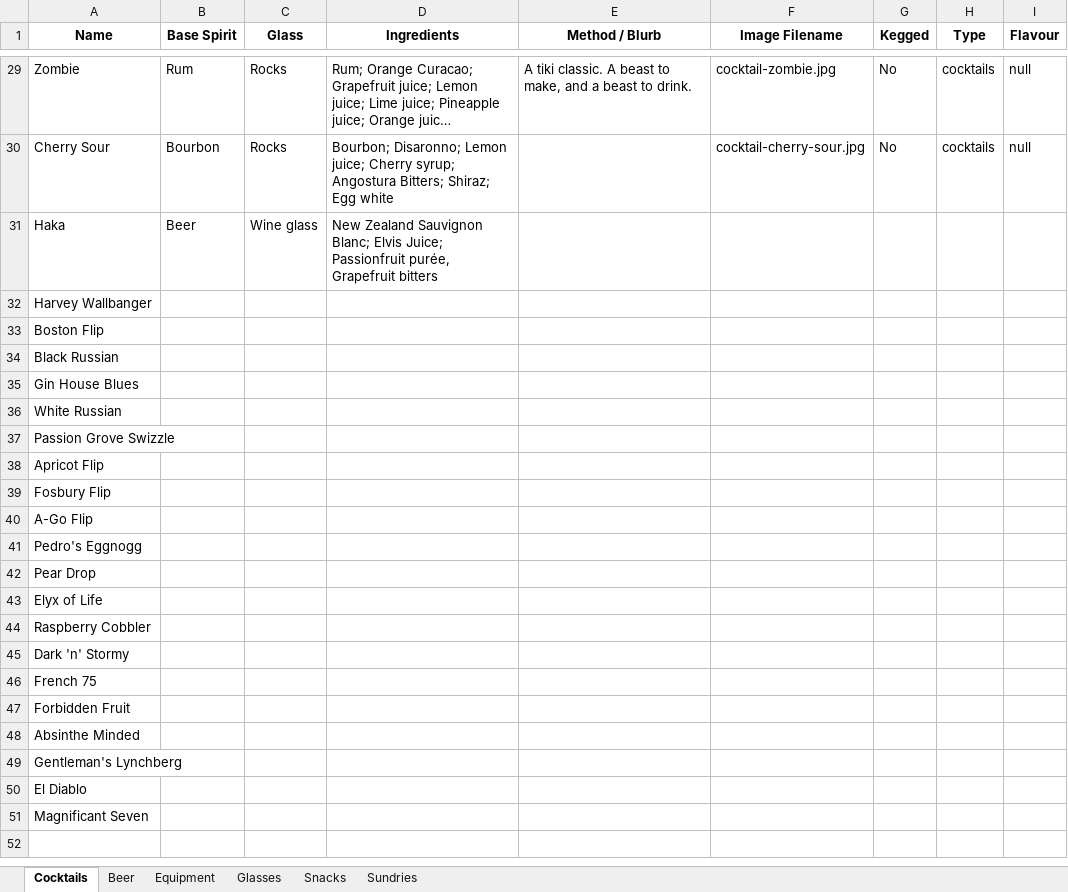
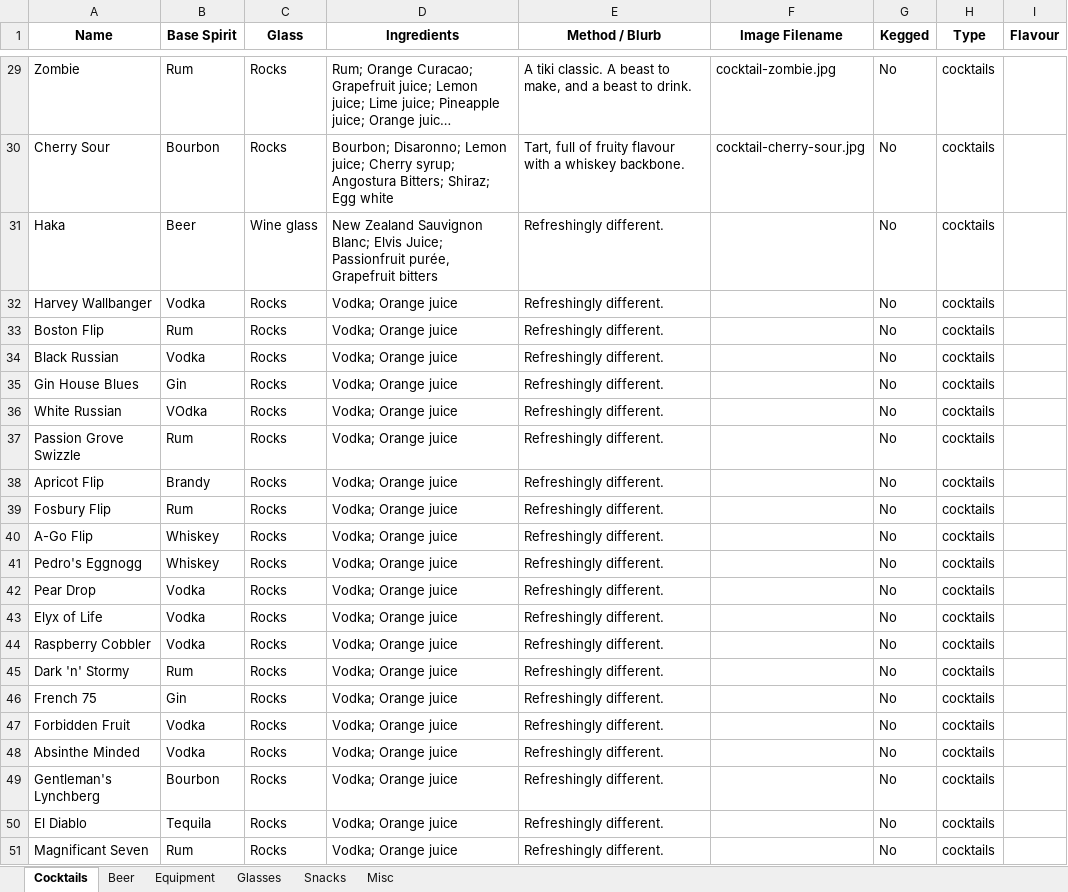
Before and after one commit to conor2smyth-cloud/GBS9, an Excel workbook: data/drinks.xlsx, sheet Cocktails, drawn as a sheet; only a part is shown, gaps mark what is left out; long unchanged cells end in …; values as stored, in another font and other column widths than the file's, no borders; the diff covers the shown part only; the diff names each change by its address in the sheet, - before the commit and + after, or states it on an @@ line.

Commit message:
Auto-update drinks.json

```diff
--- a/data/drinks.xlsx (sheet Cocktails)
+++ b/data/drinks.xlsx (sheet Cocktails)
-sheet tab: Sundries
+sheet tab: Misc
-I29:I30 (Flavour): null
+I29:I30 (Flavour): (empty)
-E30 (Method / Blurb): (empty)
+E30 (Method / Blurb): Tart, full of fruity flavour with a whiskey backbone.
-E31:E51 (Method / Blurb): (empty)
+E31:E51 (Method / Blurb): Refreshingly different.
-G31:G51 (Kegged): (empty)
+G31:G51 (Kegged): No
-H31:H51 (Type): (empty)
+H31:H51 (Type): cocktails
-B32 (Base Spirit): (empty)
+B32 (Base Spirit): Vodka
-C32:C51 (Glass): (empty)
+C32:C51 (Glass): Rocks
-D32:D51 (Ingredients): (empty)
+D32:D51 (Ingredients): Vodka; Orange juice
-B33 (Base Spirit): (empty)
+B33 (Base Spirit): Rum
-B34 (Base Spirit): (empty)
+B34 (Base Spirit): Vodka
-B35 (Base Spirit): (empty)
+B35 (Base Spirit): Gin
-B36 (Base Spirit): (empty)
+B36 (Base Spirit): VOdka
-B37 (Base Spirit): (empty)
+B37 (Base Spirit): Rum
-B38 (Base Spirit): (empty)
+B38 (Base Spirit): Brandy
-B39 (Base Spirit): (empty)
+B39 (Base Spirit): Rum
-B40:B41 (Base Spirit): (empty)
+B40:B41 (Base Spirit): Whiskey
-B42:B44 (Base Spirit): (empty)
+B42:B44 (Base Spirit): Vodka
-B45 (Base Spirit): (empty)
+B45 (Base Spirit): Rum
-B46 (Base Spirit): (empty)
+B46 (Base Spirit): Gin
-B47:B48 (Base Spirit): (empty)
+B47:B48 (Base Spirit): Vodka
-B49 (Base Spirit): (empty)
+B49 (Base Spirit): Bourbon
-B50 (Base Spirit): (empty)
+B50 (Base Spirit): Tequila
-B51 (Base Spirit): (empty)
+B51 (Base Spirit): Rum
```
Also changed, not shown: 19 edited cells elsewhere in this sheet, cocktails.xlsx, 9 other files.
